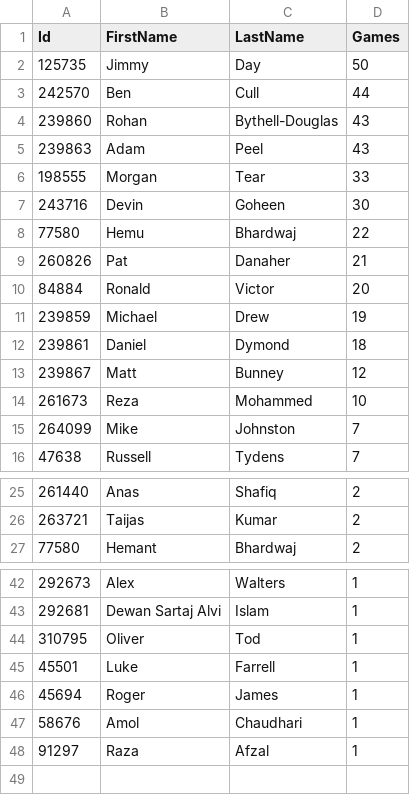
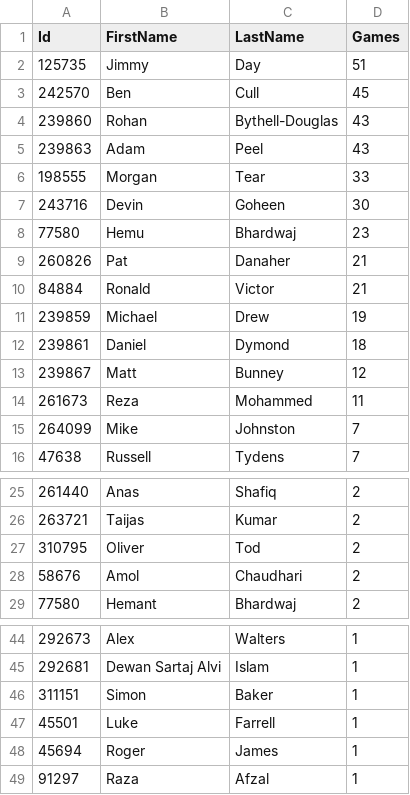
Before and after one commit to jimmyday12/nutty-cuckoo-super-kings, a CSV file: data/player_games.csv, drawn as a sheet; only a part is shown, gaps mark what is left out.

```diff
--- a/data/player_games.csv
+++ b/data/player_games.csv
@@ -1,4 +1,4 @@
 Id,FirstName,LastName,Games
-125735,Jimmy,Day,50
-242570,Ben,Cull,44
+125735,Jimmy,Day,51
+242570,Ben,Cull,45
 239860,Rohan,Bythell-Douglas,43
@@ -7,5 +7,5 @@ Id,FirstName,LastName,Games
 243716,Devin,Goheen,30
-77580,Hemu,Bhardwaj,22
+77580,Hemu,Bhardwaj,23
 260826,Pat,Danaher,21
-84884,Ronald,Victor,20
+84884,Ronald,Victor,21
 239859,Michael,Drew,19
@@ -13,3 +13,3 @@ Id,FirstName,LastName,Games
 239867,Matt,Bunney,12
-261673,Reza,Mohammed,10
+261673,Reza,Mohammed,11
 264099,Mike,Johnston,7
@@ -26,2 +26,4 @@ Id,FirstName,LastName,Games
 263721,Taijas,Kumar,2
+310795,Oliver,Tod,2
+58676,Amol,Chaudhari,2
 77580,Hemant,Bhardwaj,2
@@ -43,6 +45,5 @@ Id,FirstName,LastName,Games
 292681,Dewan Sartaj Alvi,Islam,1
-310795,Oliver,Tod,1
+311151,Simon,Baker,1
 45501,Luke,Farrell,1
 45694,Roger,James,1
-58676,Amol,Chaudhari,1
 91297,Raza,Afzal,1
```
Also changed, not shown: data/batting.csv, data/bowling.csv, 13 other files.
